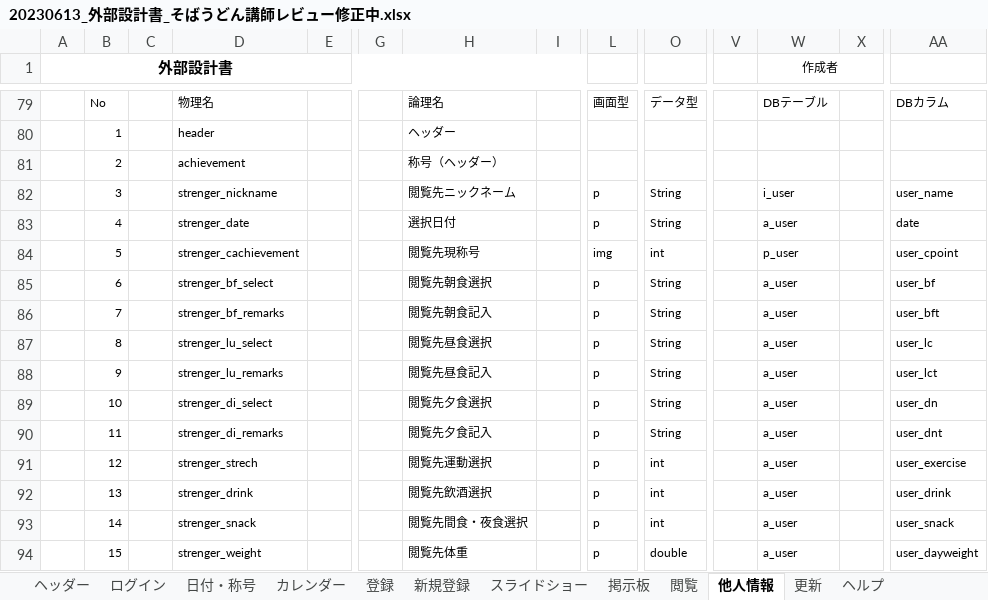
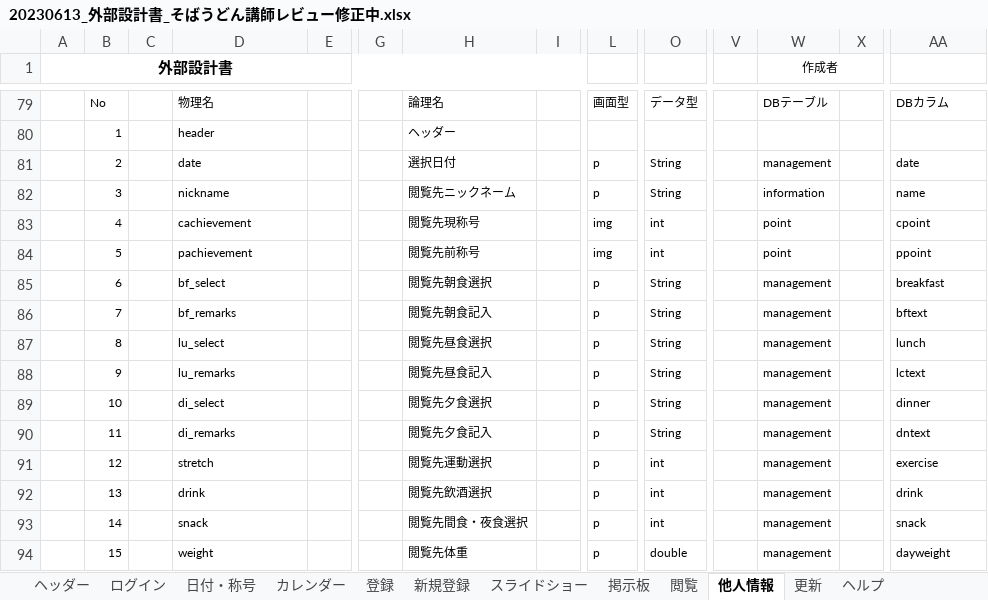
Before and after one commit to dojo2023/E-4, an Excel workbook: 共有用フォルダー/20230613_外部設計書_そばうどん講師レビュー修正中.xlsx, sheet 他人情報, drawn as a sheet; only a part is shown, gaps mark what is left out; values as stored, in another font and other column widths than the file's, no borders; charts and pictures not drawn; removed rows and columns are numbered as before the commit, all else as after; rows hold the shown columns only; the diff covers the shown part only; the diff names each change by its address in the sheet, - before the commit and + after, or states it on an @@ line.

```diff
--- a/共有用フォルダー/20230613_外部設計書_そばうどん講師レビュー修正中.xlsx (sheet 他人情報)
+++ b/共有用フォルダー/20230613_外部設計書_そばうどん講師レビュー修正中.xlsx (sheet 他人情報)
-row 81:  | 2 |  | achievement |  |  | 称号（ヘッダー）
+row 81:  | 2 |  | date |  |  | 選択日付 |  | p | String |  | management |  | date
-D82: strenger_nickname
+D82: nickname
-W82 (作成者): i_user
+W82 (作成者): information
-AA82: user_name
+AA82: name
-row 83:  | 4 |  | strenger_date |  |  | 選択日付 |  | p | String |  | a_user |  | date
+row 83:  | 4 |  | cachievement |  |  | 閲覧先現称号 |  | img | int |  | point |  | cpoint
-D84: strenger_cachievement
+D84: pachievement
-H84: 閲覧先現称号
+H84: 閲覧先前称号
-W84 (作成者): p_user
+W84 (作成者): point
-AA84: user_cpoint
+AA84: ppoint
-D85: strenger_bf_select
+D85: bf_select
-W85:W94 (作成者): a_user
+W85:W94 (作成者): management
-AA85: user_bf
+AA85: breakfast
-D86: strenger_bf_remarks
+D86: bf_remarks
-AA86: user_bft
+AA86: bftext
-D87: strenger_lu_select
+D87: lu_select
-AA87: user_lc
+AA87: lunch
-D88: strenger_lu_remarks
+D88: lu_remarks
-AA88: user_lct
+AA88: lctext
-D89: strenger_di_select
+D89: di_select
-AA89: user_dn
+AA89: dinner
-D90: strenger_di_remarks
+D90: di_remarks
-AA90: user_dnt
+AA90: dntext
-D91: strenger_strech
+D91: stretch
-AA91: user_exercise
+AA91: exercise
-D92: strenger_drink
+D92: drink
-AA92: user_drink
+AA92: drink
-D93: strenger_snack
+D93: snack
-AA93: user_snack
+AA93: snack
-D94: strenger_weight
+D94: weight
-AA94: user_dayweight
+AA94: dayweight
```
Also changed, not shown: 1 removed row elsewhere in this sheet, sheet プロフィール, sheet 閲覧, sheet 更新, charts or pictures.
